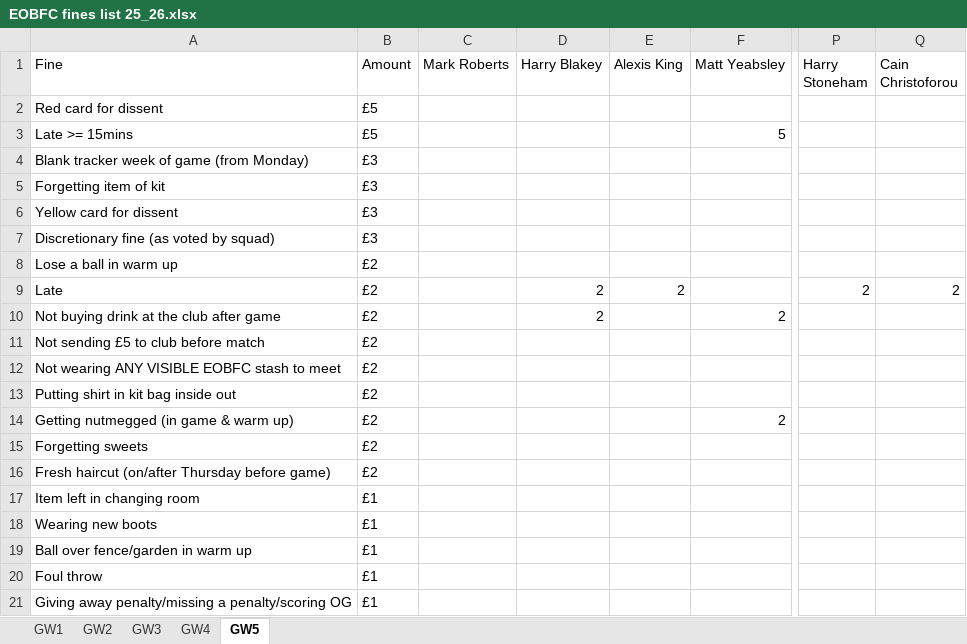
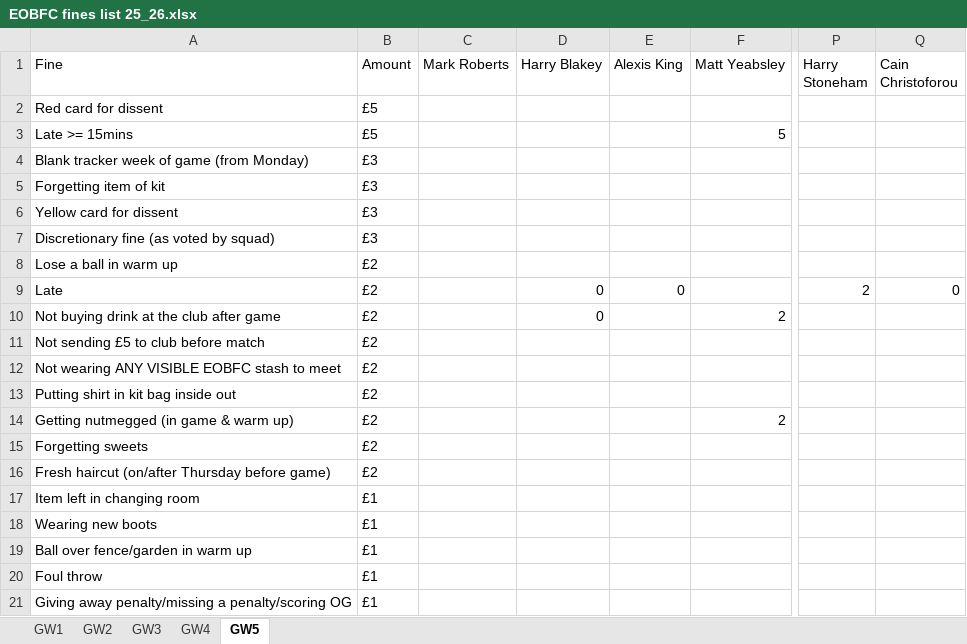
Before and after one commit to dofoe17/EOBFC, an Excel workbook: data/EOBFC fines list 25_26.xlsx, sheet GW5, drawn as a sheet; only a part is shown, gaps mark what is left out; values as stored, in another font and other column widths than the file's, no borders; table styles not drawn; the diff names each change by its address in the sheet, - before the commit and + after, or states it on an @@ line.

Commit message:
Add files via upload

```diff
--- a/data/EOBFC fines list 25_26.xlsx (sheet GW5)
+++ b/data/EOBFC fines list 25_26.xlsx (sheet GW5)
-D9:D10 (Harry Blakey): 2
+D9:D10 (Harry Blakey): 0
-E9 (Alexis King): 2
+E9 (Alexis King): 0
-Q9 (Cain Christoforou): 2
+Q9 (Cain Christoforou): 0
```
Also changed, not shown: sheet GW1.
